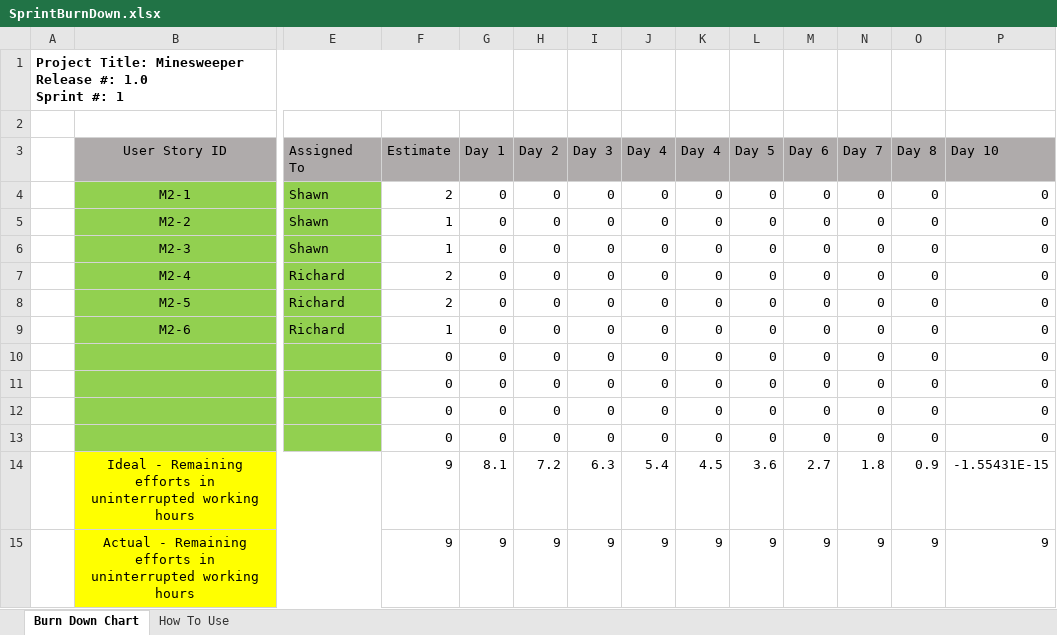
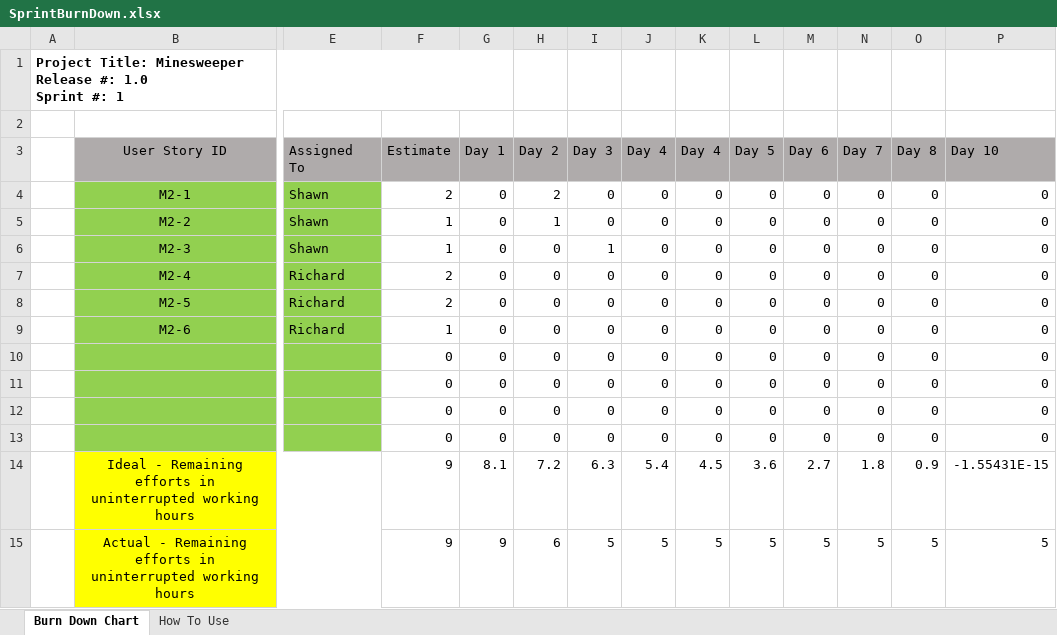
Before and after one commit to darthxvaderxd/CST-247-Project, an Excel workbook: Planning and Design/SprintBurnDown.xlsx, sheet Burn Down Chart, drawn as a sheet; only a part is shown, gaps mark what is left out; values as stored, in another font and other column widths than the file's, no borders; charts and pictures not drawn; removed rows and columns are numbered as before the commit, all else as after; rows hold the shown columns only; the diff names each change by its address in the sheet, - before the commit and + after, or states it on an @@ line.

Commit message:
Updated Burn Down Chart for Fradet

```diff
--- a/Planning and Design/SprintBurnDown.xlsx (sheet Burn Down Chart)
+++ b/Planning and Design/SprintBurnDown.xlsx (sheet Burn Down Chart)
-H4 (Day 2): 0
+H4 (Day 2): 2
-H5 (Day 2): 0
+H5 (Day 2): 1
-I6 (Day 3): 0
+I6 (Day 3): 1
-row 15:  | Actual - Remaining efforts in uninterrupted working hours |  | 9 | 9 | 9 | 9 | 9 | 9 | 9 | 9 | 9 | 9 | 9
+row 15:  | Actual - Remaining efforts in uninterrupted working hours |  | 9 | 9 | 6 | 5 | 5 | 5 | 5 | 5 | 5 | 5 | 5
```
Also changed, not shown: charts or pictures.
